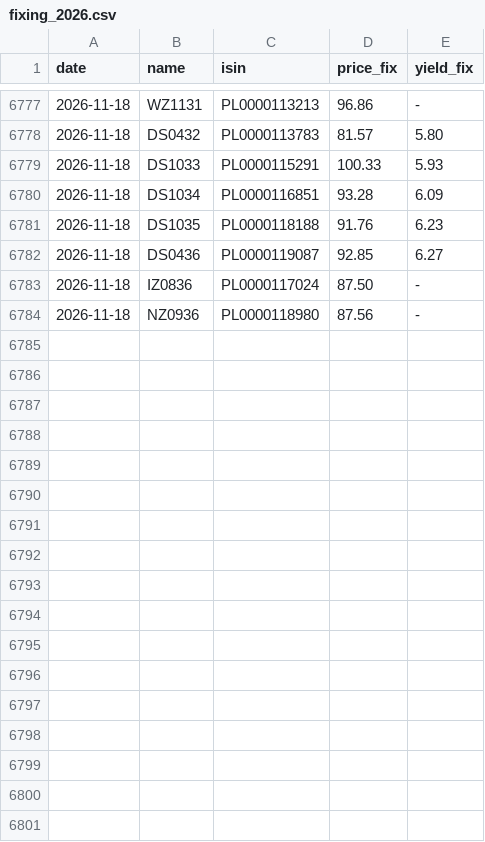
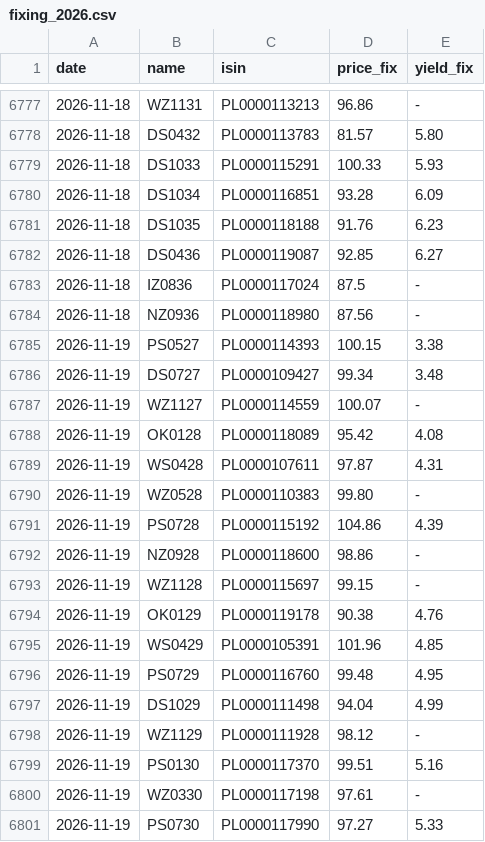
Before and after one commit to EthanC100/em-macro, a CSV file: data/raw/bondspot/fixing_2026.csv, drawn as a sheet; only a part is shown, gaps mark what is left out; the diff covers the shown part only.

```diff
--- a/data/raw/bondspot/fixing_2026.csv
+++ b/data/raw/bondspot/fixing_2026.csv
@@ -6782,3 +6782,20 @@ date,name,isin,price_fix,yield_fix
 2026-11-18,DS0436,PL0000119087,92.85,6.27
-2026-11-18,IZ0836,PL0000117024,87.50,-
+2026-11-18,IZ0836,PL0000117024,87.5,-
 2026-11-18,NZ0936,PL0000118980,87.56,-
+2026-11-19,PS0527,PL0000114393,100.15,3.38
+2026-11-19,DS0727,PL0000109427,99.34,3.48
+2026-11-19,WZ1127,PL0000114559,100.07,-
+2026-11-19,OK0128,PL0000118089,95.42,4.08
+2026-11-19,WS0428,PL0000107611,97.87,4.31
+2026-11-19,WZ0528,PL0000110383,99.80,-
+2026-11-19,PS0728,PL0000115192,104.86,4.39
+2026-11-19,NZ0928,PL0000118600,98.86,-
+2026-11-19,WZ1128,PL0000115697,99.15,-
+2026-11-19,OK0129,PL0000119178,90.38,4.76
+2026-11-19,WS0429,PL0000105391,101.96,4.85
+2026-11-19,PS0729,PL0000116760,99.48,4.95
+2026-11-19,DS1029,PL0000111498,94.04,4.99
+2026-11-19,WZ1129,PL0000111928,98.12,-
+2026-11-19,PS0130,PL0000117370,99.51,5.16
+2026-11-19,WZ0330,PL0000117198,97.61,-
+2026-11-19,PS0730,PL0000117990,97.27,5.33
```
Also changed, not shown: 14 added rows and 2 edited cells elsewhere in this file, data/ledger/automation_log.csv, data/ledger/marks.csv, 4 other files.
